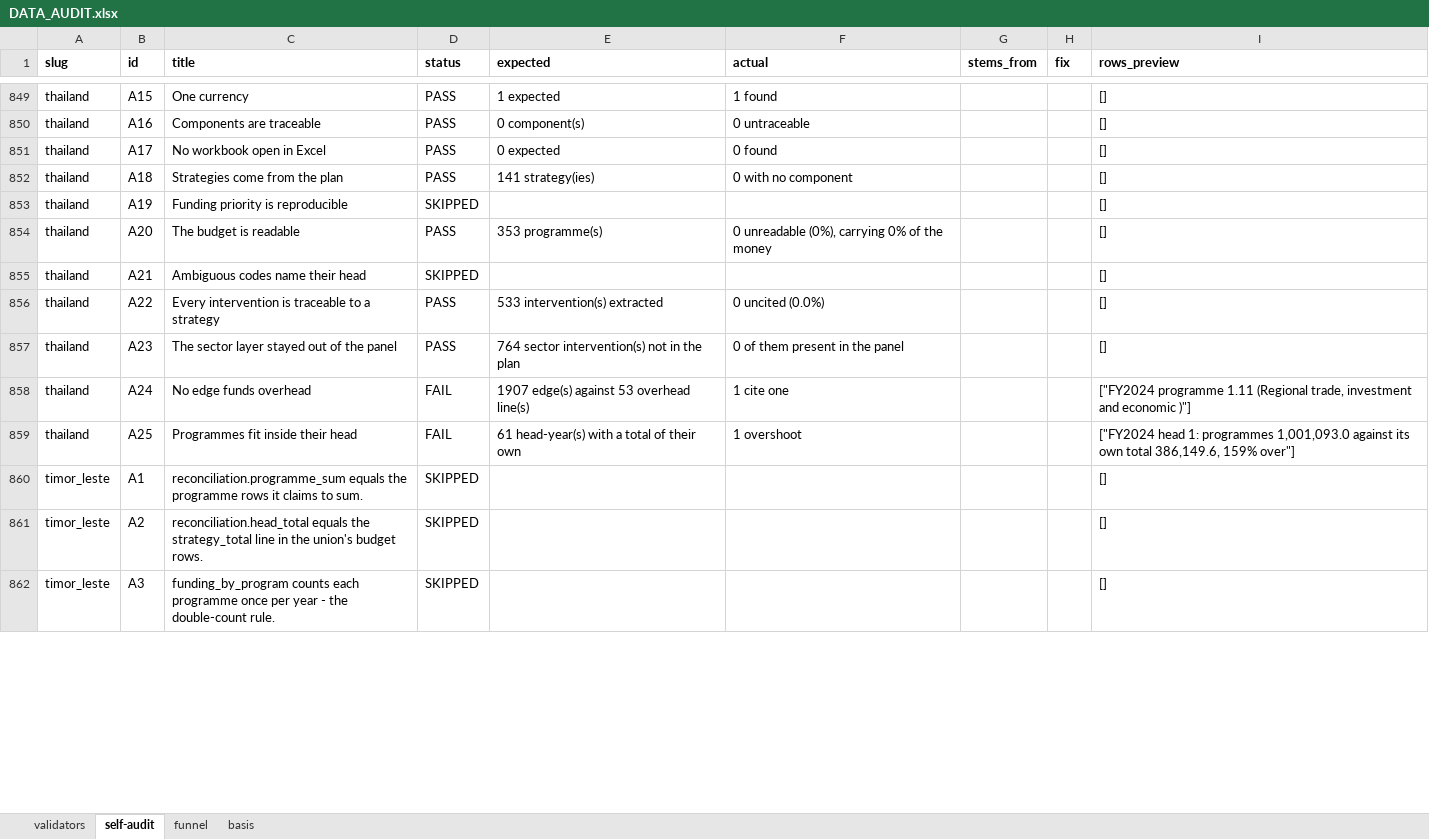
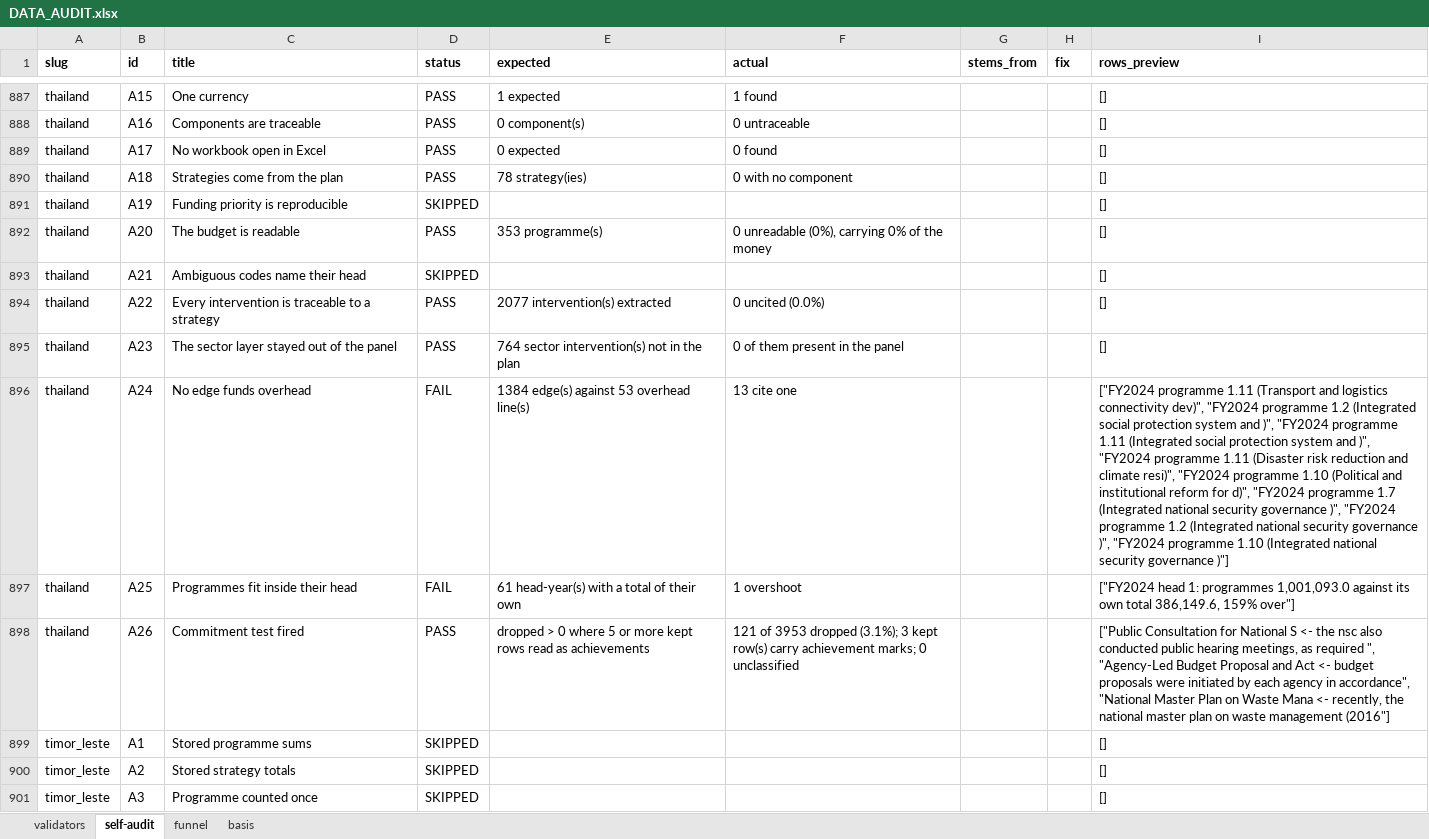
Before and after one commit to SebPasha/PVII_AI_Unveils_Tomorrow_Dashboard, an Excel workbook: DATA_AUDIT.xlsx, sheet self-audit, drawn as a sheet; only a part is shown, gaps mark what is left out; values as stored, in another font and other column widths than the file's, no borders; addresses are those after the commit; the diff covers the shown part only; the diff names each change by its address in the sheet, - before the commit and + after, or states it on an @@ line.

Commit message:
Publish the current build
Synced by support/platform/publish_site.py, which checks the site against data/outputs before and after.

```diff
--- a/DATA_AUDIT.xlsx (sheet self-audit)
+++ b/DATA_AUDIT.xlsx (sheet self-audit)
-E890 (expected): 141 strategy(ies)
+E890 (expected): 78 strategy(ies)
-E894 (expected): 533 intervention(s) extracted
+E894 (expected): 2077 intervention(s) extracted
-E896 (expected): 1907 edge(s) against 53 overhead line(s)
+E896 (expected): 1384 edge(s) against 53 overhead line(s)
-F896 (actual): 1 cite one
+F896 (actual): 13 cite one
-I896 (rows_preview): …programme 1.11 (Regional trade, investment and economic )"]
+I896 (rows_preview): …programme 1.11 (Transport and logistics connectivity dev)", "FY2024 programme 1.2 (Integrated social protection system and )", "FY2024 programme 1.11 (Integrated social protection system and )", "FY2024 programme 1.11 (Disaster risk reduction and climate resi)", "FY2024 programme 1.10 (Political and institutional reform for d)", "FY2024 programme 1.7 (Integrated national security governance )", "FY2024 programme 1.2 (Integrated national security governance )", "FY2024 programme 1.10 (Integrated national security governance )"]
+row 898: thailand | A26 | Commitment test fired | PASS | dropped > 0 where 5 or more kept rows read as achievements | 121 of 3953 dropped (3.1%); 3 kept row(s) carry achievement marks; 0 unclassified |  |  | ["Public Consultation for National S <- the nsc also conducted public hearing meetings, as required ", "Agency-Led Budget Proposal and Act <- budget proposals were initiated by each agency in accordance", "National Master Plan on Waste Mana <- recently, the national master plan on waste management (2016"]
-C899 (title): reconciliation.programme_sum equals the programme rows it claims to sum.
+C899 (title): Stored programme sums
-C900 (title): reconciliation.head_total equals the strategy_total line in the union's budget rows.
+C900 (title): Stored strategy totals
-C901 (title): funding_by_program counts each programme once per year - the double-count rule.
+C901 (title): Programme counted once
```
Also changed, not shown: 45 added rows, 1 removed row and 473 edited cells elsewhere in this sheet, sheet validators, sheet funnel, DATA_ISSUES.xlsx, FIXES.xlsx, 8 other files.
